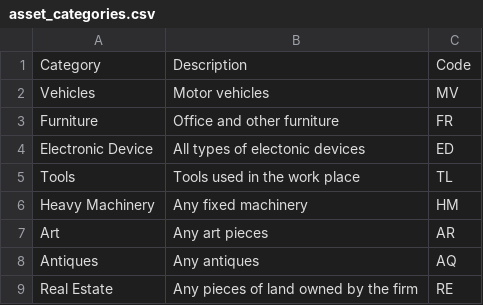
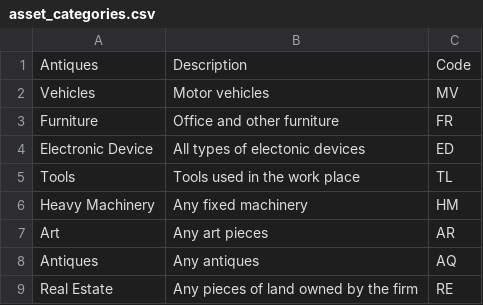
Before and after one commit to global-health-informatics-institute/OMIS, a CSV file: db/data/demo/asset_categories.csv, drawn as a sheet.

```diff
--- a/db/data/demo/asset_categories.csv
+++ b/db/data/demo/asset_categories.csv
@@ -1,2 +1,2 @@
-Category,Description,Code
+Antiques,Description,Code
 Vehicles,Motor vehicles,MV
```
Also changed, not shown: db/data/demo/inventory_item.csv, db/data/demo/inventory_item_type.csv, 5 other files.
